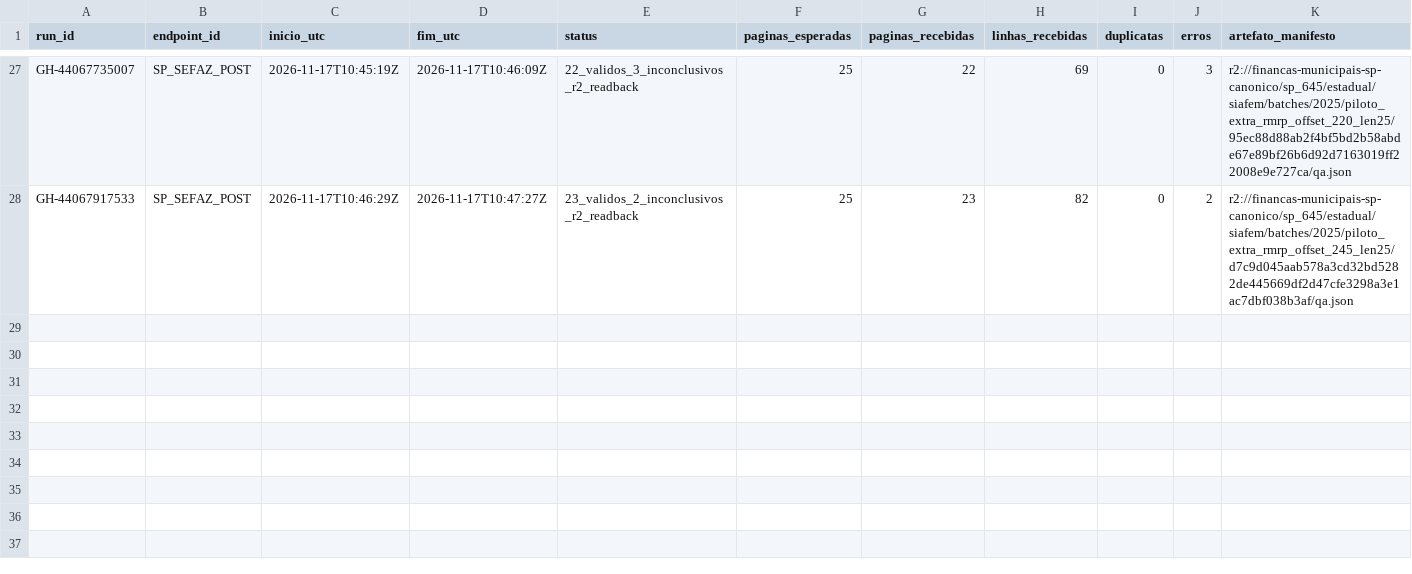
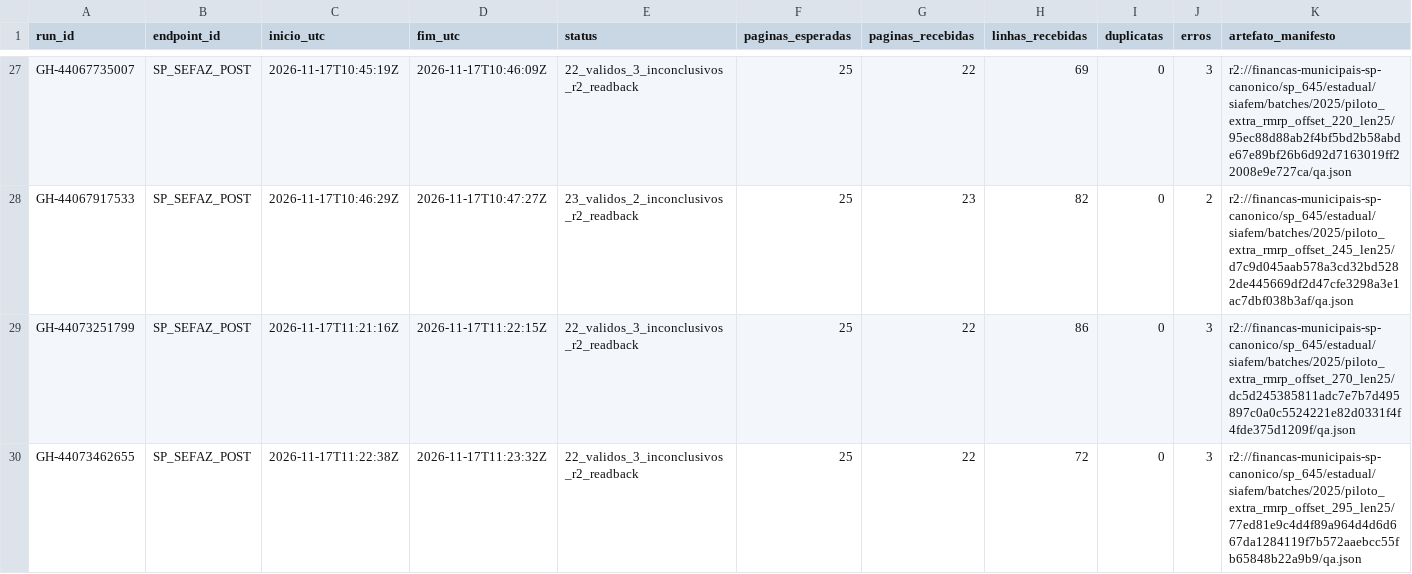
Before and after one commit to hilaliskandar/mapa_do_tesouro, a CSV file: governance/controls/investimentos_sp645/execucoes.csv, drawn as a sheet; only a part is shown, gaps mark what is left out; the diff names each change by its address in the sheet, - before the commit and + after, or states it on an @@ line.

Commit message:
governance: registrar SIAFEM 2025 offsets 270 e 295

```diff
--- a/governance/controls/investimentos_sp645/execucoes.csv
+++ b/governance/controls/investimentos_sp645/execucoes.csv
+row 29: GH-44073251799 | SP_SEFAZ_POST | 2026-11-17T11:21:16Z | 2026-11-17T11:22:15Z | 22_validos_3_inconclusivos_r2_readback | 25 | 22 | 86 | 0 | 3 | r2://financas-municipais-sp-canonico/sp_645/estadual/siafem/batches/2025/piloto_extra_rmrp_offset_270_len25/dc5d245385811adc7e7b7d495897c0a0c5524221e82d0331f4f4fde375d1209f/qa.json
+row 30: GH-44073462655 | SP_SEFAZ_POST | 2026-11-17T11:22:38Z | 2026-11-17T11:23:32Z | 22_validos_3_inconclusivos_r2_readback | 25 | 22 | 72 | 0 | 3 | r2://financas-municipais-sp-canonico/sp_645/estadual/siafem/batches/2025/piloto_extra_rmrp_offset_295_len25/77ed81e9c4d4f89a964d4d6d667da1284119f7b572aaebcc55fb65848b22a9b9/qa.json
```
